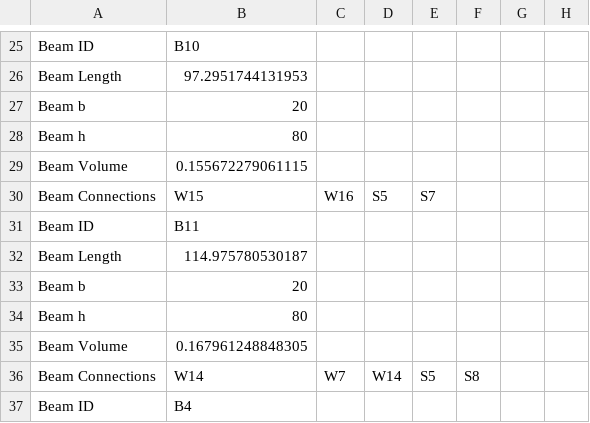
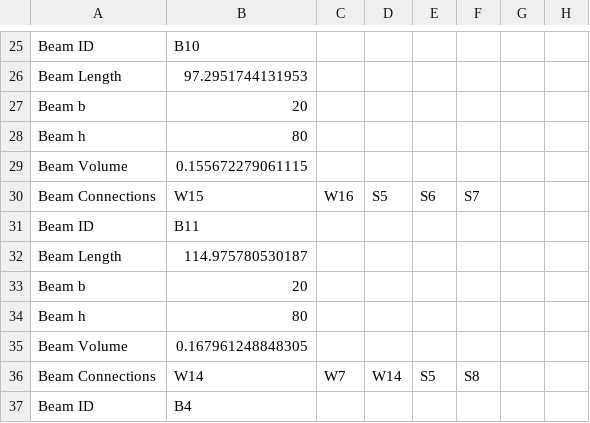
Before and after one commit to Alonf4/AIPDORCS, a CSV file: Dynamo/Project 010/BeamsData.csv, drawn as a sheet; only a part is shown, gaps mark what is left out.

```diff
--- a/Dynamo/Project 010/BeamsData.csv
+++ b/Dynamo/Project 010/BeamsData.csv
@@ -29,3 +29,3 @@ Beam h,80
 Beam Volume,0.155672279061115
-Beam Connections,W15,W16,S5,S7
+Beam Connections,W15,W16,S5,S6,S7
 Beam ID,B11
```
Also changed, not shown: Dynamo/Project 010/SlabsData.csv, Dynamo/Project 010/WallsData.csv.
